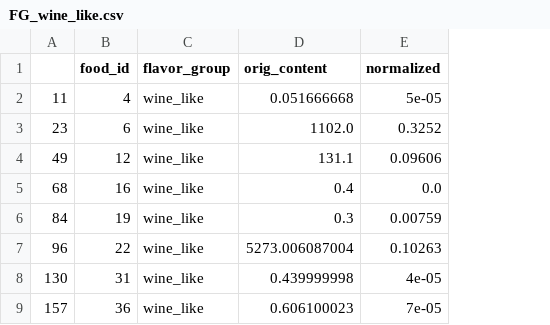
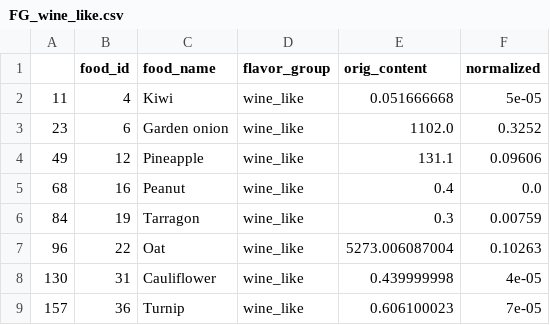
Before and after one commit to MatthewLKomar/FoodVis_V2, a CSV file: Content/FlavorData/csvs/grouped/FG_wine_like.csv, drawn as a sheet; only a part is shown; the diff names each change by its address in the sheet, - before the commit and + after, or states it on an @@ line.

Commit message:
updated data, again

```diff
--- a/Content/FlavorData/csvs/grouped/FG_wine_like.csv
+++ b/Content/FlavorData/csvs/grouped/FG_wine_like.csv
+column C (food_name), rows 2-9: Kiwi | Garden onion | Pineapple | Peanut | Tarragon | Oat | Cauliflower | Turnip
```
Also changed, not shown: Content/FlavorData/csvs/grouped/FG_animal.csv, Content/FlavorData/csvs/grouped/FG_smoky.csv, 6 other files.
